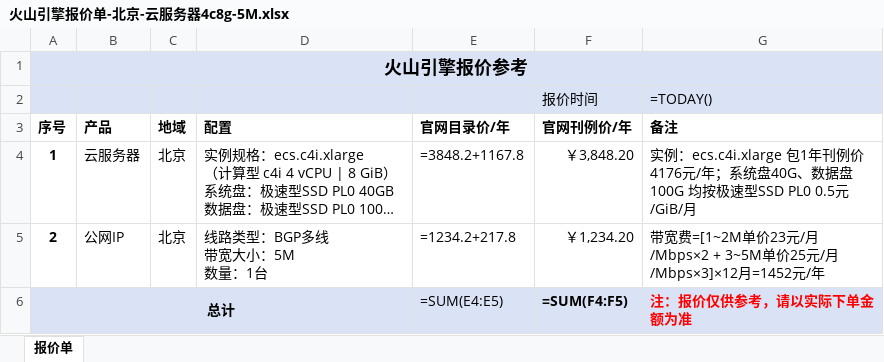
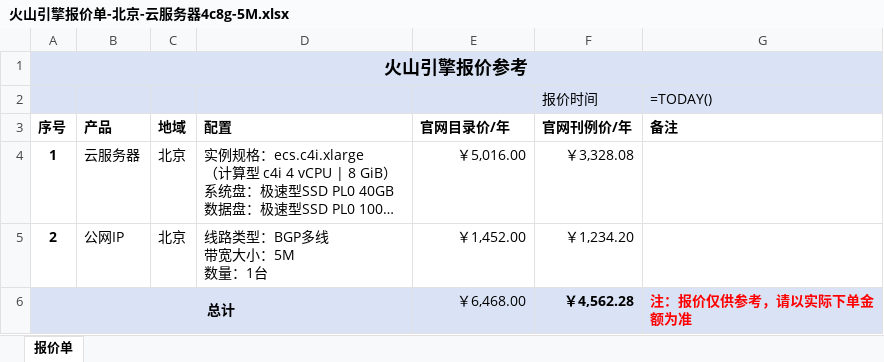
Before and after one commit to shujun-jinyan/volcengine, an Excel workbook: 火山引擎报价单-北京-云服务器4c8g-5M.xlsx, sheet 报价单, drawn as a sheet; long unchanged cells end in …; values as stored, in another font and other column widths than the file's, no borders; formulas without a stored value are shown as written; charts and pictures not drawn; the diff names each change by its address in the sheet, - before the commit and + after, or states it on an @@ line.

```diff
--- a/火山引擎报价单-北京-云服务器4c8g-5M.xlsx (sheet 报价单)
+++ b/火山引擎报价单-北京-云服务器4c8g-5M.xlsx (sheet 报价单)
-E4 (官网目录价/年): =3848.2+1167.8
+E4 (官网目录价/年): ￥5,016.00
-F4 (官网刊例价/年): ￥3,848.20
+F4 (官网刊例价/年): ￥3,328.08
-G4 (备注): 实例：ecs.c4i.xlarge 包1年刊例价4176元/年；系统盘40G、数据盘100G 均按极速型SSD PL0 0.5元/GiB/月
+G4 (备注): (empty)
-E5 (官网目录价/年): =1234.2+217.8
+E5 (官网目录价/年): ￥1,452.00
-G5 (备注): 带宽费=[1~2M单价23元/月/Mbps×2 + 3~5M单价25元/月/Mbps×3]×12月=1452元/年
+G5 (备注): (empty)
-E6 (官网目录价/年): =SUM(E4:E5)
+E6 (官网目录价/年): ￥6,468.00
-F6 (官网刊例价/年): =SUM(F4:F5)
+F6 (官网刊例价/年): ￥4,562.28
```
Also changed, not shown: 1 other file.
